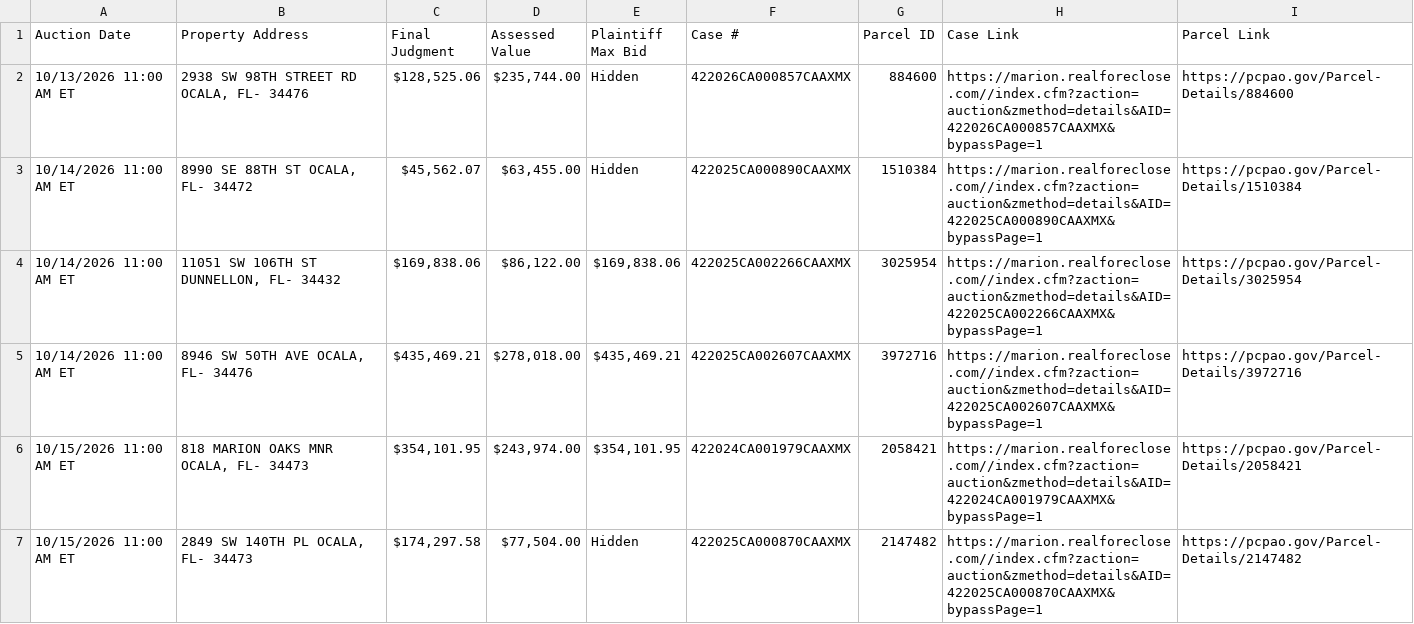
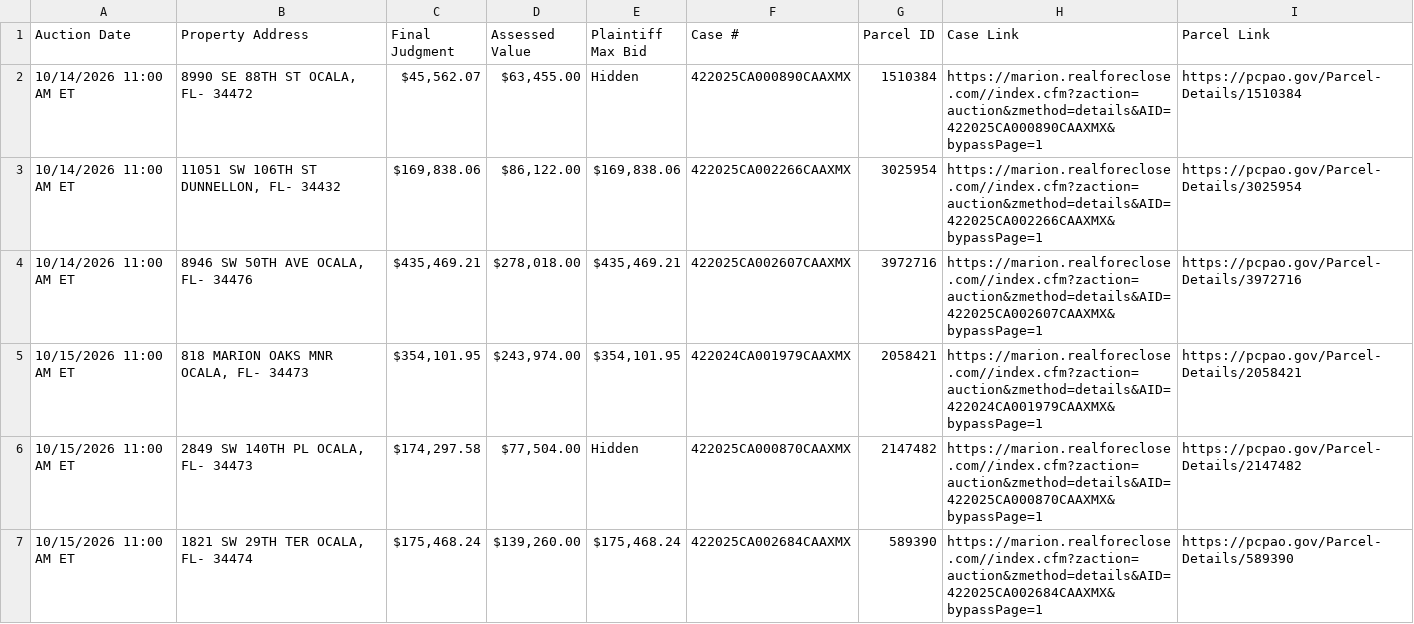
Before and after one commit to figlesias7/realforeclose-marion, a CSV file: data/active_foreclosures.csv, drawn as a sheet; only a part is shown; the shorter side is filled out with more unchanged rows.

```diff
--- a/data/active_foreclosures.csv
+++ b/data/active_foreclosures.csv
@@ -1,3 +1,2 @@
 Auction Date,Property Address,Final Judgment,Assessed Value,Plaintiff Max Bid,Case #,Parcel ID,Case Link,Parcel Link
-10/13/2026 11:00 AM ET,"2938 SW 98TH STREET RD OCALA, FL- 34476","$128,525.06","$235,744.00",Hidden,422026CA000857CAAXMX,884600,https://marion.realforeclose.com//index.cfm?zaction=auction&zmethod=details&AID=422026CA000857CAAXMX&bypassPage=1,https://pcpao.gov/Parcel-Details/884600
 10/14/2026 11:00 AM ET,"8990 SE 88TH ST OCALA, FL- 34472","$45,562.07","$63,455.00",Hidden,422025CA000890CAAXMX,1510384,https://marion.realforeclose.com//index.cfm?zaction=auction&zmethod=details&AID=422025CA000890CAAXMX&bypassPage=1,https://pcpao.gov/Parcel-Details/1510384
```
Also changed, not shown: data/event_log.csv, 3 other files.
